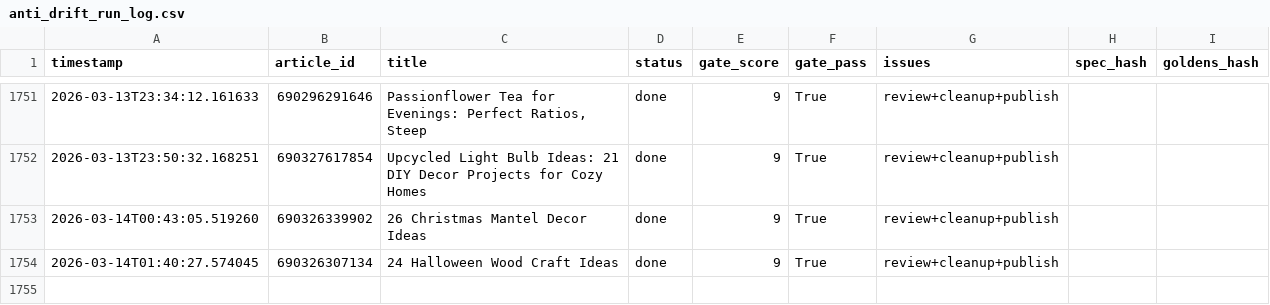
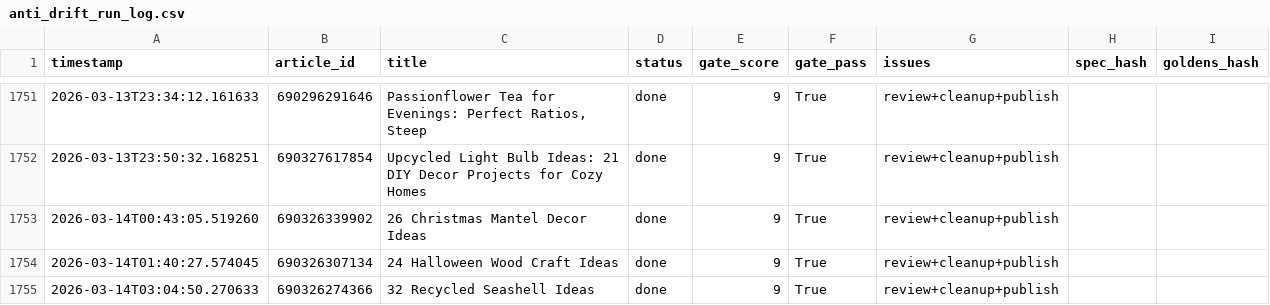
Before and after one commit to rozy0311/Shopify-Blog-Automation---Github-Actions, a CSV file: Agent - Pinterest -Shopify Blog Autopilot - End-to-End Content Factory/pipeline_v2/anti_drift_run_log.csv, drawn as a sheet; only a part is shown, gaps mark what is left out; the diff names each change by its address in the sheet, - before the commit and + after, or states it on an @@ line.

```diff
--- a/Agent - Pinterest -Shopify Blog Autopilot - End-to-End Content Factory/pipeline_v2/anti_drift_run_log.csv
+++ b/Agent - Pinterest -Shopify Blog Autopilot - End-to-End Content Factory/pipeline_v2/anti_drift_run_log.csv
+row 1755: 2026-03-14T03:04:50.270633 | 690326274366 | 32 Recycled Seashell Ideas | done | 9 | True | review+cleanup+publish
```
Also changed, not shown: 2 other files.
